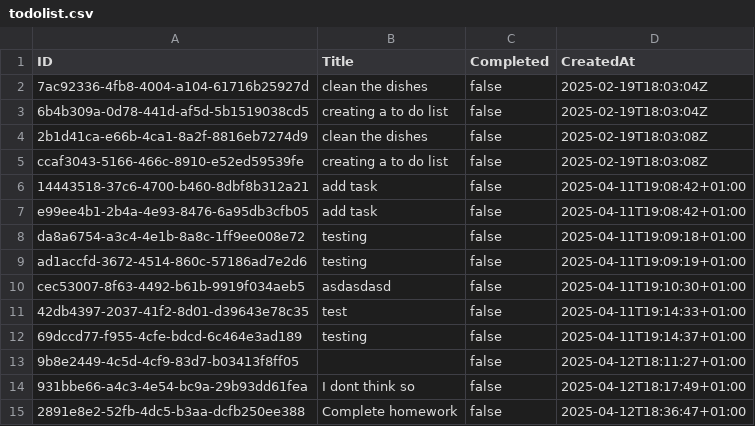
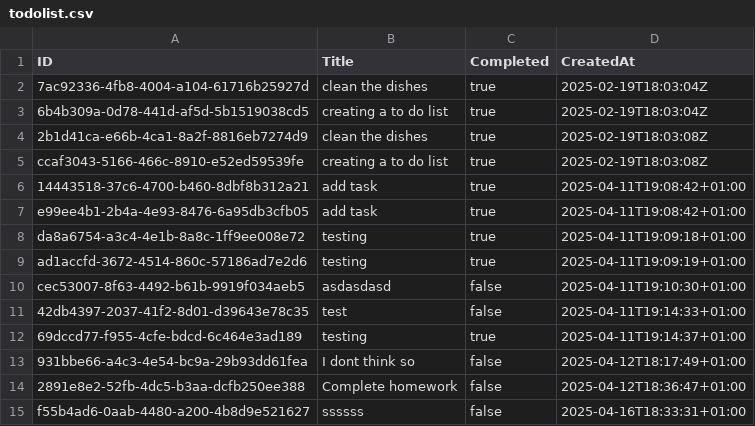
Before and after one commit to TJBrynach/Golang, a CSV file: todolist-v1/todolist.csv, drawn as a sheet.

Commit message:
filtering updates
table filtering complete but the mark as complete is broken

```diff
--- a/todolist-v1/todolist.csv
+++ b/todolist-v1/todolist.csv
@@ -1,15 +1,15 @@
 ID,Title,Completed,CreatedAt
-7ac92336-4fb8-4004-a104-61716b25927d,clean the dishes,false,2025-02-19T18:03:04Z
-6b4b309a-0d78-441d-af5d-5b1519038cd5,creating a to do list,false,2025-02-19T18:03:04Z
-2b1d41ca-e66b-4ca1-8a2f-8816eb7274d9,clean the dishes,false,2025-02-19T18:03:08Z
-ccaf3043-5166-466c-8910-e52ed59539fe,creating a to do list,false,2025-02-19T18:03:08Z
-14443518-37c6-4700-b460-8dbf8b312a21,add task,false,2025-04-11T19:08:42+01:00
-e99ee4b1-2b4a-4e93-8476-6a95db3cfb05,add task,false,2025-04-11T19:08:42+01:00
-da8a6754-a3c4-4e1b-8a8c-1ff9ee008e72,testing,false,2025-04-11T19:09:18+01:00
-ad1accfd-3672-4514-860c-57186ad7e2d6,testing,false,2025-04-11T19:09:19+01:00
+7ac92336-4fb8-4004-a104-61716b25927d,clean the dishes,true,2025-02-19T18:03:04Z
+6b4b309a-0d78-441d-af5d-5b1519038cd5,creating a to do list,true,2025-02-19T18:03:04Z
+2b1d41ca-e66b-4ca1-8a2f-8816eb7274d9,clean the dishes,true,2025-02-19T18:03:08Z
+ccaf3043-5166-466c-8910-e52ed59539fe,creating a to do list,true,2025-02-19T18:03:08Z
+14443518-37c6-4700-b460-8dbf8b312a21,add task,true,2025-04-11T19:08:42+01:00
+e99ee4b1-2b4a-4e93-8476-6a95db3cfb05,add task,true,2025-04-11T19:08:42+01:00
+da8a6754-a3c4-4e1b-8a8c-1ff9ee008e72,testing,true,2025-04-11T19:09:18+01:00
+ad1accfd-3672-4514-860c-57186ad7e2d6,testing,true,2025-04-11T19:09:19+01:00
 cec53007-8f63-4492-b61b-9919f034aeb5,asdasdasd,false,2025-04-11T19:10:30+01:00
 42db4397-2037-41f2-8d01-d39643e78c35,test,false,2025-04-11T19:14:33+01:00
-69dccd77-f955-4cfe-bdcd-6c464e3ad189,testing,false,2025-04-11T19:14:37+01:00
-9b8e2449-4c5d-4cf9-83d7-b03413f8ff05,,false,2025-04-12T18:11:27+01:00
+69dccd77-f955-4cfe-bdcd-6c464e3ad189,testing,true,2025-04-11T19:14:37+01:00
 931bbe66-a4c3-4e54-bc9a-29b93dd61fea,I dont think so,false,2025-04-12T18:17:49+01:00
 2891e8e2-52fb-4dc5-b3aa-dcfb250ee388,Complete homework,false,2025-04-12T18:36:47+01:00
+f55b4ad6-0aab-4480-a200-4b8d9e521627,ssssss,false,2025-04-16T18:33:31+01:00
```
Also changed, not shown: 3 other files.
